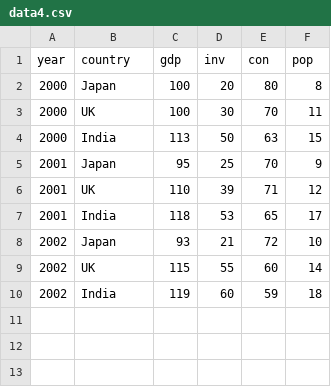
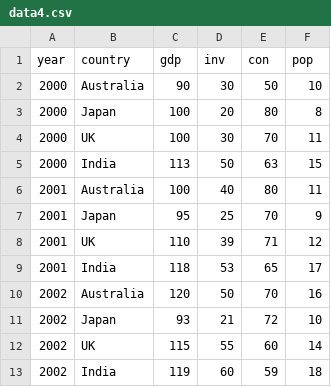
Before and after one commit to Haruyama-KobeU/Haruyama-KobeU.github.io, a CSV file: data/data4.csv, drawn as a sheet.

Commit message:
Australia added

```diff
--- a/data/data4.csv
+++ b/data/data4.csv
@@ -1,2 +1,3 @@
 year,country,gdp,inv,con,pop
+2000,Australia,90,30,50,10
 2000,Japan,100,20,80,8
@@ -4,2 +5,3 @@ year,country,gdp,inv,con,pop
 2000,India,113,50,63,15
+2001,Australia,100,40,80,11
 2001,Japan,95,25,70,9
@@ -7,2 +9,3 @@ year,country,gdp,inv,con,pop
 2001,India,118,53,65,17
+2002,Australia,120,50,70,16
 2002,Japan,93,21,72,10
```
